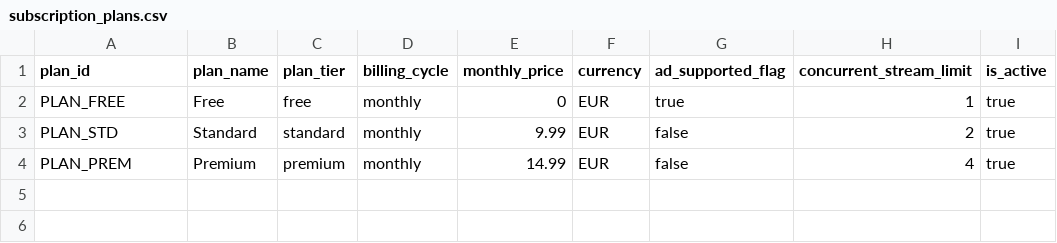
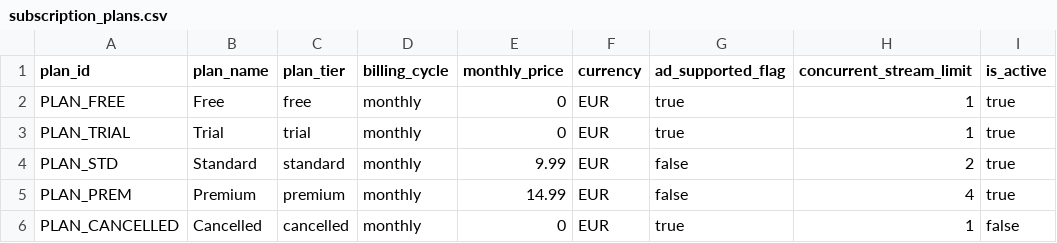
Before and after one commit to unclealek/subscriptionChurn, a CSV file: seeds/subscription_plans.csv, drawn as a sheet.

```diff
--- a/seeds/subscription_plans.csv
+++ b/seeds/subscription_plans.csv
@@ -2,3 +2,5 @@ plan_id,plan_name,plan_tier,billing_cycle,monthly_price,currency,ad_supported_fl
 PLAN_FREE,Free,free,monthly,0,EUR,true,1,true
+PLAN_TRIAL,Trial,trial,monthly,0,EUR,true,1,true
 PLAN_STD,Standard,standard,monthly,9.99,EUR,false,2,true
 PLAN_PREM,Premium,premium,monthly,14.99,EUR,false,4,true
+PLAN_CANCELLED,Cancelled,cancelled,monthly,0,EUR,true,1,false
```
Also changed, not shown: seeds/users_seed.csv, 6 other files.
